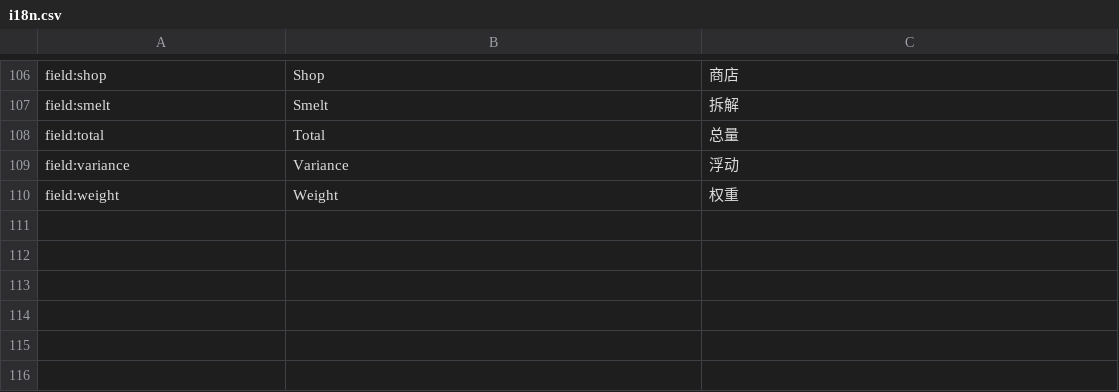
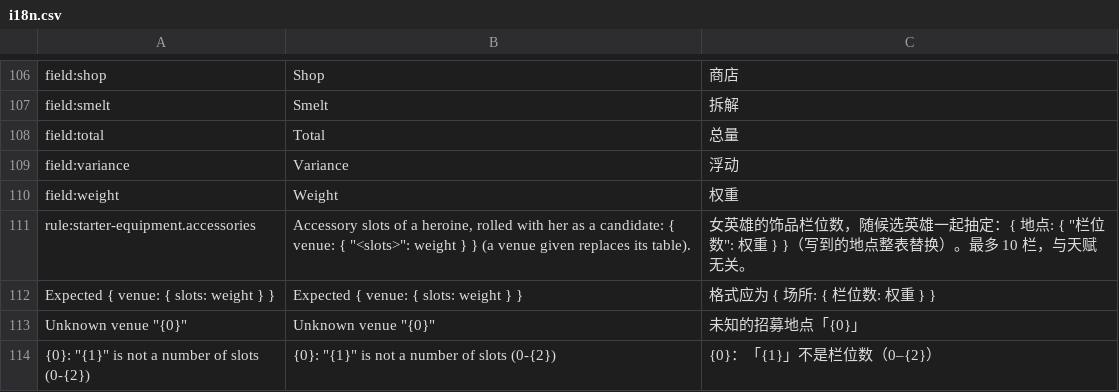
Before and after one commit to xczics/wargame, a CSV file: src/plugins/starter-equipment/data/i18n.csv, drawn as a sheet; only a part is shown, gaps mark what is left out; the diff names each change by its address in the sheet, - before the commit and + after, or states it on an @@ line.

```diff
--- a/src/plugins/starter-equipment/data/i18n.csv
+++ b/src/plugins/starter-equipment/data/i18n.csv
+row 111: rule:starter-equipment.accessories | Accessory slots of a heroine, rolled with her as a candidate: { venue: { "<slots>": weight } } (a venue given replaces its table). | 女英雄的饰品栏位数，随候选英雄一起抽定：{ 地点: { "栏位数": 权重 } }（写到的地点整表替换）。最多 10 栏，与天赋无关。
+row 112: Expected { venue: { slots: weight } } | Expected { venue: { slots: weight } } | 格式应为 { 场所: { 栏位数: 权重 } }
+row 113: Unknown venue "{0}" | Unknown venue "{0}" | 未知的招募地点「{0}」
+row 114: {0}: "{1}" is not a number of slots (0-{2}) | {0}: "{1}" is not a number of slots (0-{2}) | {0}：「{1}」不是栏位数（0–{2}）
```
Also changed, not shown: src/plugins/starter-equipment/data/accessories.csv, src/plugins/starter-heroes/data/venues.csv, 25 other files.
